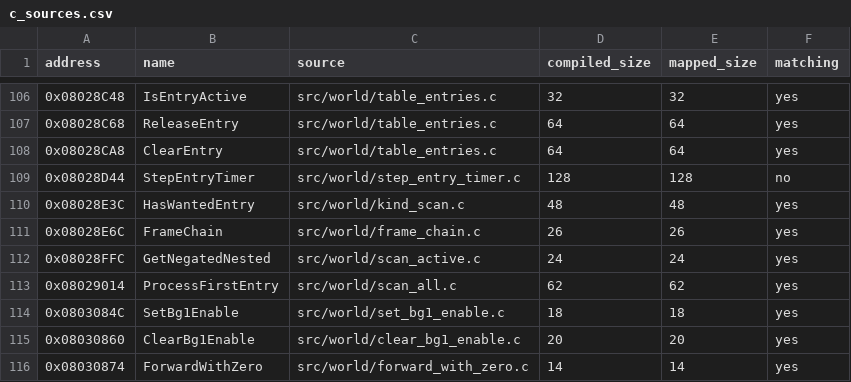
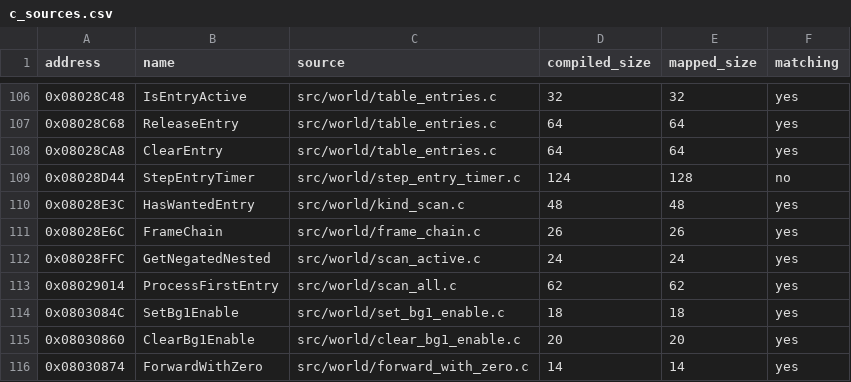
Before and after one commit to ahm3texe/gta-advance, a CSV file: data/c_sources.csv, drawn as a sheet; only a part is shown, gaps mark what is left out.

```diff
--- a/data/c_sources.csv
+++ b/data/c_sources.csv
@@ -108,3 +108,3 @@ address,name,source,compiled_size,mapped_size,matching
 0x08028CA8,ClearEntry,src/world/table_entries.c,64,64,yes
-0x08028D44,StepEntryTimer,src/world/step_entry_timer.c,128,128,no
+0x08028D44,StepEntryTimer,src/world/step_entry_timer.c,124,128,no
 0x08028E3C,HasWantedEntry,src/world/kind_scan.c,48,48,yes
```
Also changed, not shown: 2 other files.
